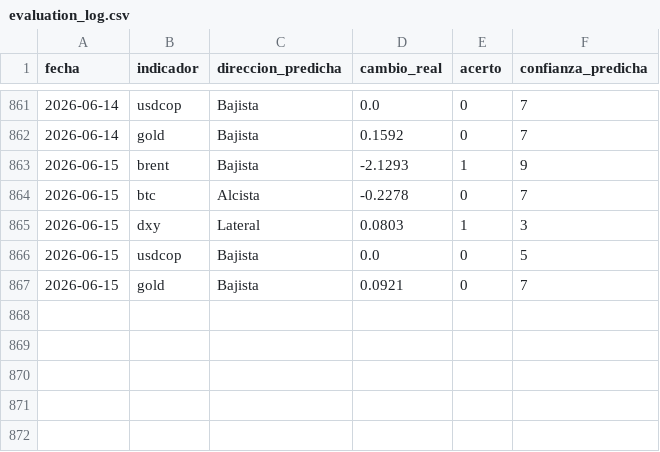
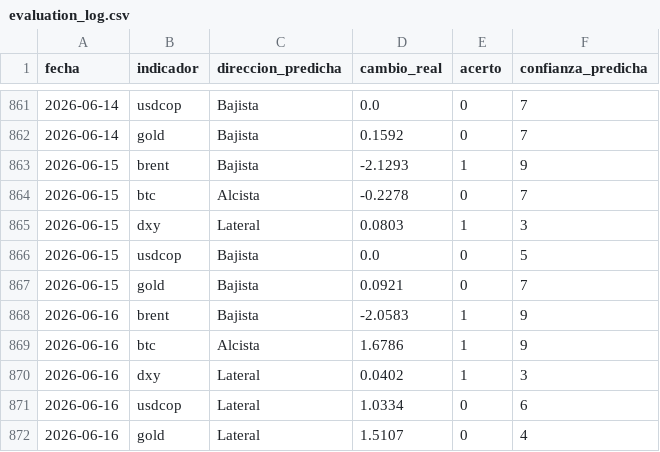
Before and after one commit to juanjo-geo/financial-agent, a CSV file: data/signals/evaluation_log.csv, drawn as a sheet; only a part is shown, gaps mark what is left out.

```diff
--- a/data/signals/evaluation_log.csv
+++ b/data/signals/evaluation_log.csv
@@ -867 +867,6 @@ fecha,indicador,direccion_predicha,cambio_real,acerto,confianza_predicha
 2026-06-15,gold,Bajista,0.0921,0,7
+2026-06-16,brent,Bajista,-2.0583,1,9
+2026-06-16,btc,Alcista,1.6786,1,9
+2026-06-16,dxy,Lateral,0.0402,1,3
+2026-06-16,usdcop,Lateral,1.0334,0,6
+2026-06-16,gold,Lateral,1.5107,0,4
```
Also changed, not shown: data/historical/feargreed_history.csv, data/processed/latest_snapshot.csv, 23 other files.
